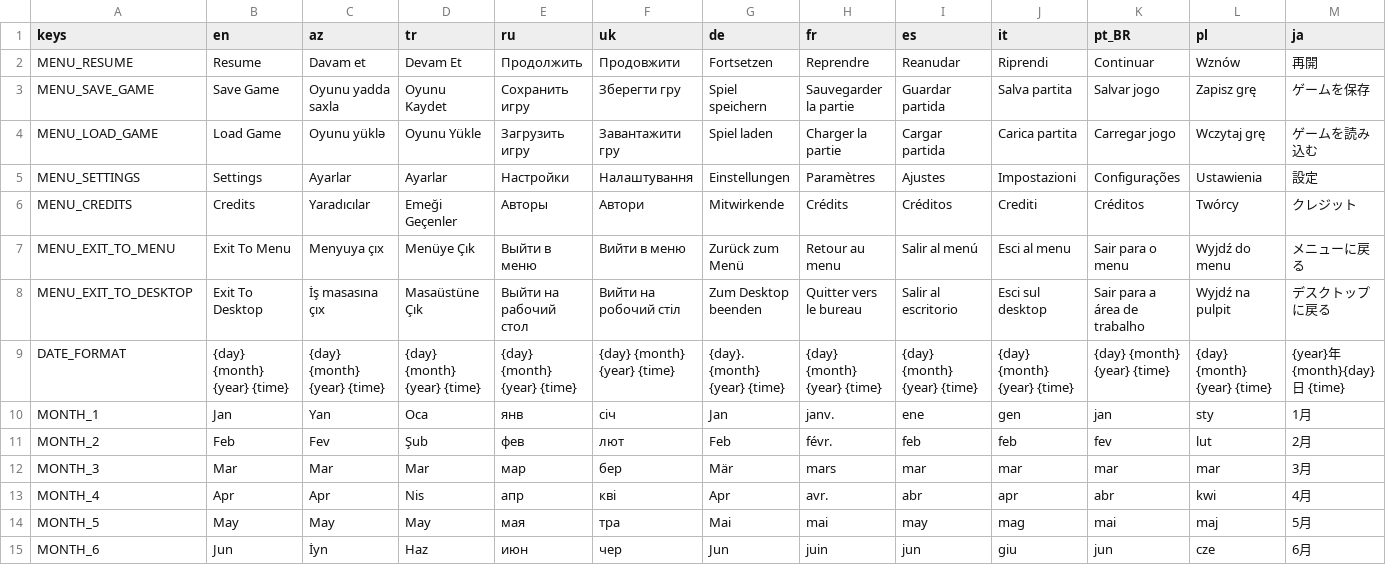
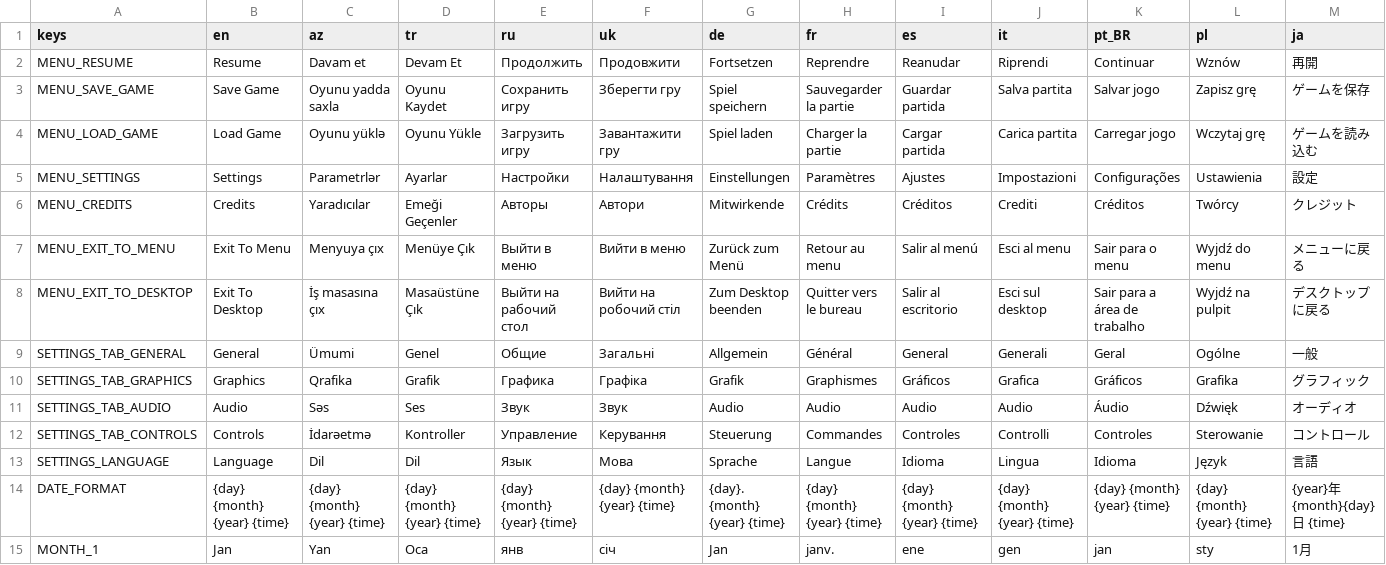
Before and after one commit to Seymur/cosa_nostra, a CSV file: godot/localization/translations.csv, drawn as a sheet; only a part is shown; the shorter side is filled out with more unchanged rows; rows hold the shown columns only; the diff names each change by its address in the sheet, - before the commit and + after, or states it on an @@ line.

```diff
--- a/godot/localization/translations.csv
+++ b/godot/localization/translations.csv
-C5 (az): Ayarlar
+C5 (az): Parametrlər
+row 9: SETTINGS_TAB_GENERAL | General | Ümumi | Genel | Общие | Загальні | Allgemein | Général | General | Generali | Geral | Ogólne | 一般
+row 10: SETTINGS_TAB_GRAPHICS | Graphics | Qrafika | Grafik | Графика | Графіка | Grafik | Graphismes | Gráficos | Grafica | Gráficos | Grafika | グラフィック
+row 11: SETTINGS_TAB_AUDIO | Audio | Səs | Ses | Звук | Звук | Audio | Audio | Audio | Audio | Áudio | Dźwięk | オーディオ
+row 12: SETTINGS_TAB_CONTROLS | Controls | İdarəetmə | Kontroller | Управление | Керування | Steuerung | Commandes | Controles | Controlli | Controles | Sterowanie | コントロール
+row 13: SETTINGS_LANGUAGE | Language | Dil | Dil | Язык | Мова | Sprache | Langue | Idioma | Lingua | Idioma | Język | 言語
```
Also changed, not shown: 15 other files.
